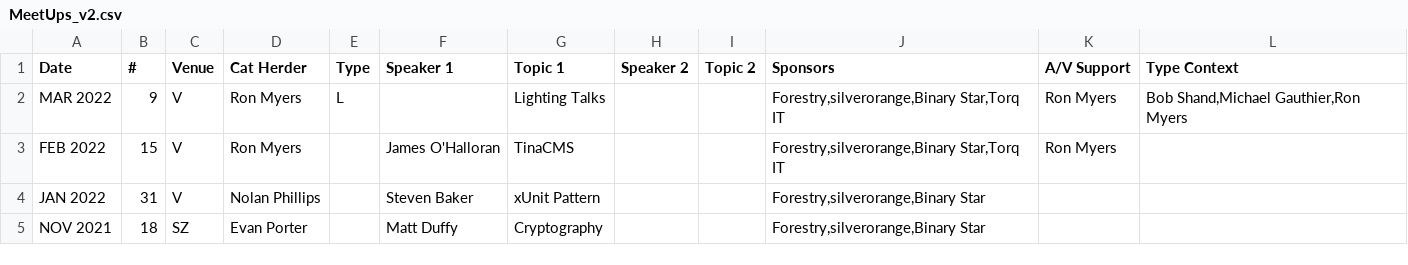
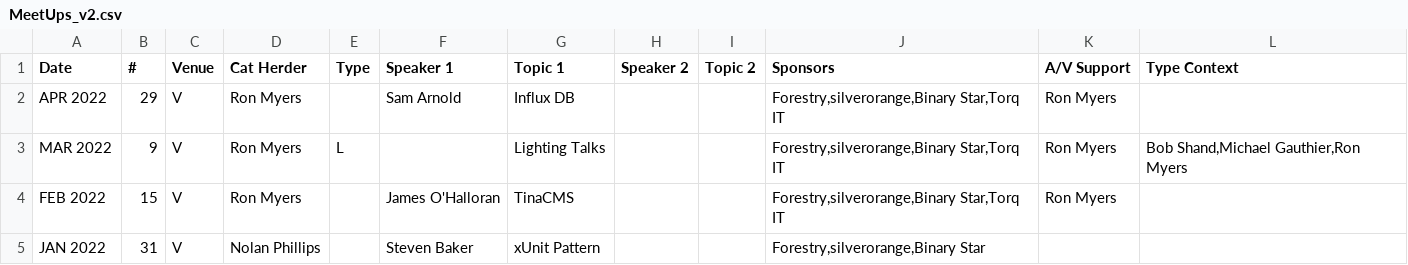
Before and after one commit to peidevs/Event_Resources, a CSV file: MeetUps_v2.csv, drawn as a sheet; only a part is shown; the shorter side is filled out with more unchanged rows.

Commit message:
APR 2022 - 10th anni

```diff
--- a/MeetUps_v2.csv
+++ b/MeetUps_v2.csv
@@ -1,2 +1,3 @@
 Date,#,Venue,Cat Herder,Type,Speaker 1, Topic 1,Speaker 2, Topic 2,Sponsors,A/V Support,Type Context
+APR 2022,29,V,Ron Myers,,Sam Arnold,Influx DB,,,"Forestry,silverorange,Binary Star,Torq IT","Ron Myers",""
 MAR 2022,9,V,Ron Myers,L,,Lighting Talks,,,"Forestry,silverorange,Binary Star,Torq IT","Ron Myers","Bob Shand,Michael Gauthier,Ron Myers"
```
